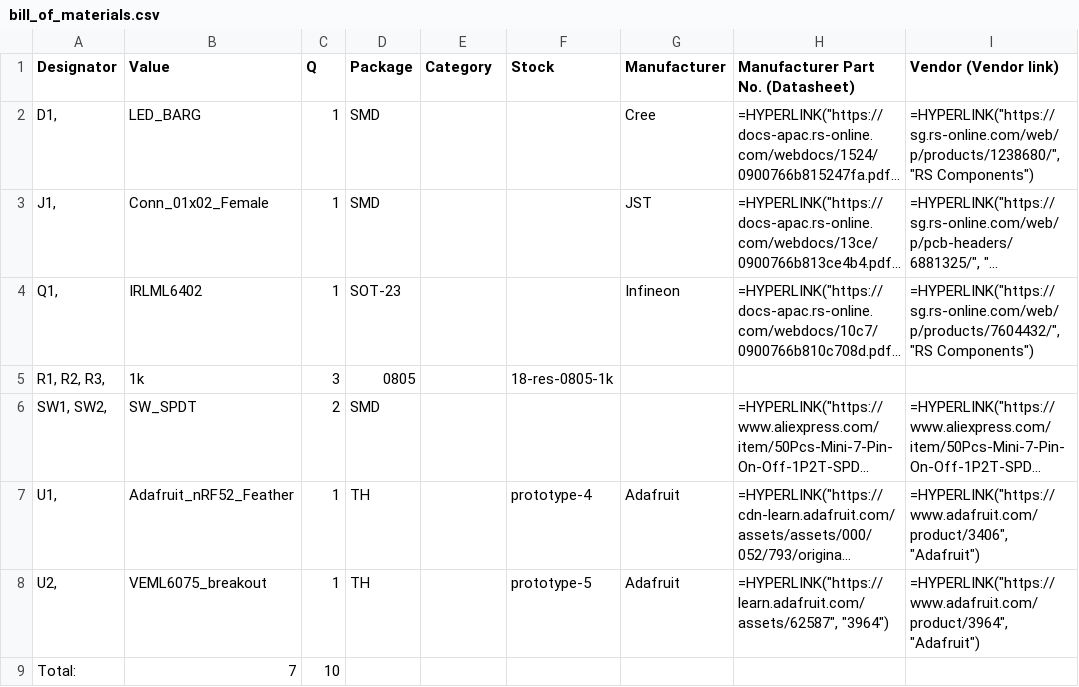
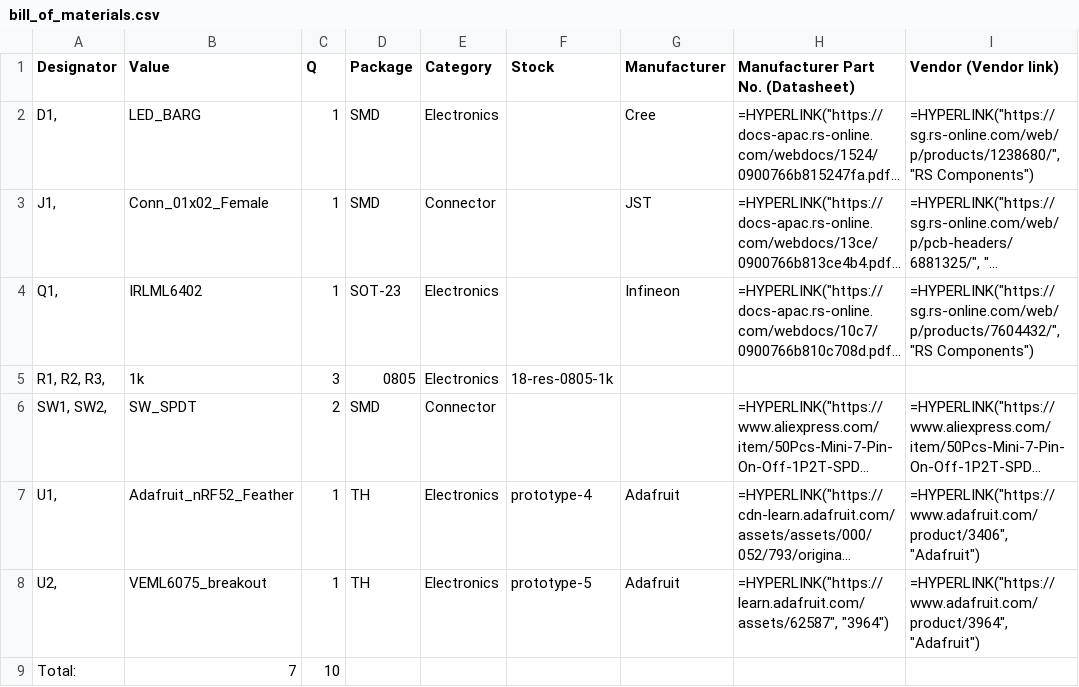
Before and after one commit to hutscape/palm, a CSV file: bill_of_materials.csv, drawn as a sheet; only a part is shown; long unchanged cells end in …; the diff names each change by its address in the sheet, - before the commit and + after, or states it on an @@ line.

Commit message:
[bom] Add category in BOM generation

```diff
--- a/bill_of_materials.csv
+++ b/bill_of_materials.csv
-E2 (Category): (empty)
+E2 (Category): Electronics
-E3 (Category): (empty)
+E3 (Category): Connector
-E4:E5 (Category): (empty)
+E4:E5 (Category): Electronics
-E6 (Category): (empty)
+E6 (Category): Connector
-E7:E8 (Category): (empty)
+E7:E8 (Category): Electronics
```
Also changed, not shown: 3 other files.
